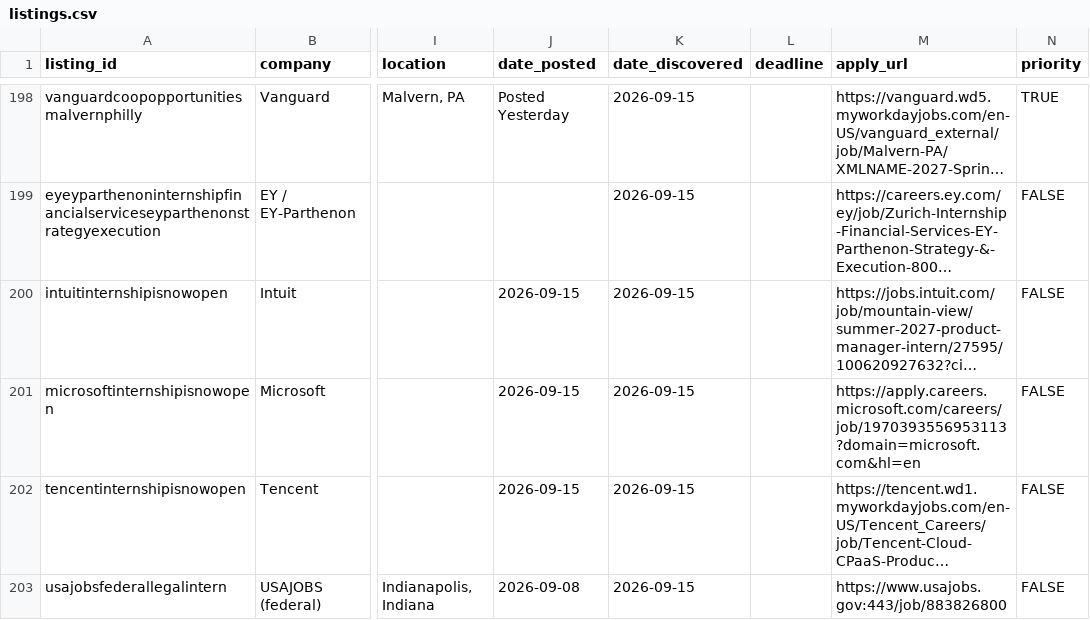
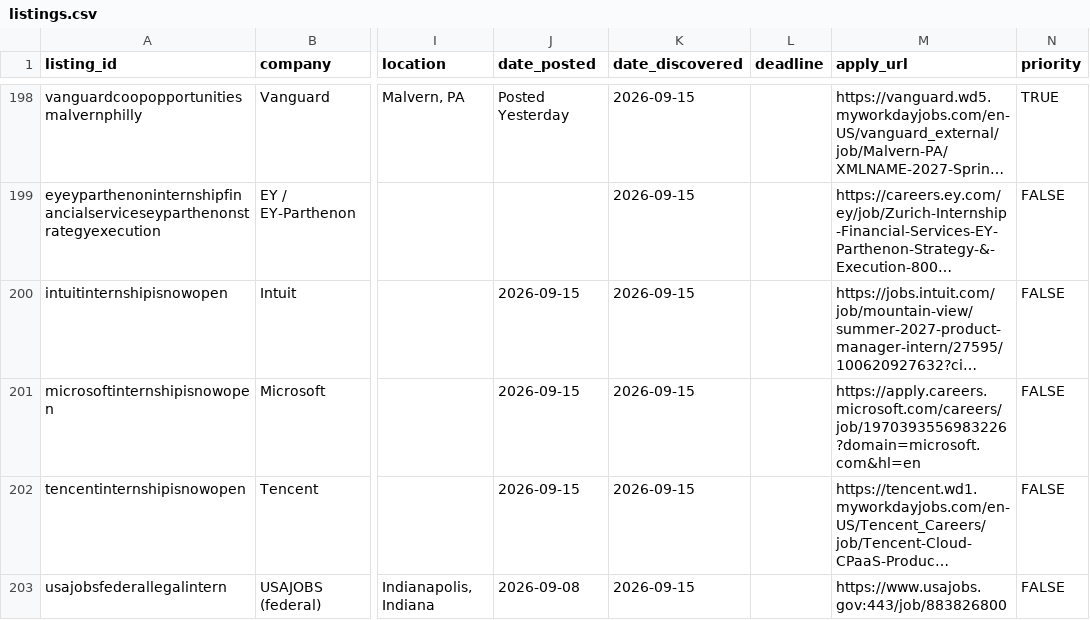
Before and after one commit to shivendaw-byte/internship-watcher, a CSV file: listings.csv, drawn as a sheet; only a part is shown, gaps mark what is left out; long unchanged cells end in …; the diff names each change by its address in the sheet, - before the commit and + after, or states it on an @@ line.

```diff
--- a/listings.csv
+++ b/listings.csv
-M201 (apply_url): https://apply.careers.microsoft.com/careers/job/1970393556953113?domain=microsoft.com&hl=en
+M201 (apply_url): https://apply.careers.microsoft.com/careers/job/1970393556983226?domain=microsoft.com&hl=en
```
Also changed, not shown: 1 other file.
